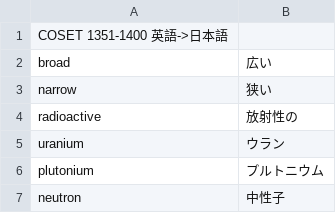
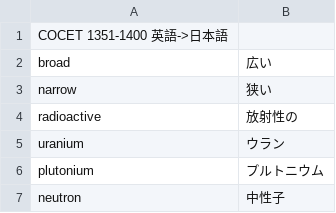
Before and after one commit to makutamoto/english-quiz, a CSV file: task_data/COCET_1351_1400-en-ja.csv, drawn as a sheet; only a part is shown.

Commit message:
put together eb1-61-80 and eb2-1-10, fix typo

```diff
--- a/task_data/COCET_1351_1400-en-ja.csv
+++ b/task_data/COCET_1351_1400-en-ja.csv
@@ -1,2 +1,2 @@
-COSET 1351-1400 英語->日本語	
+COCET 1351-1400 英語->日本語	
 broad	広い
```
Also changed, not shown: task_data/COCET_1351_1400-ja-en.csv, 2 other files.
